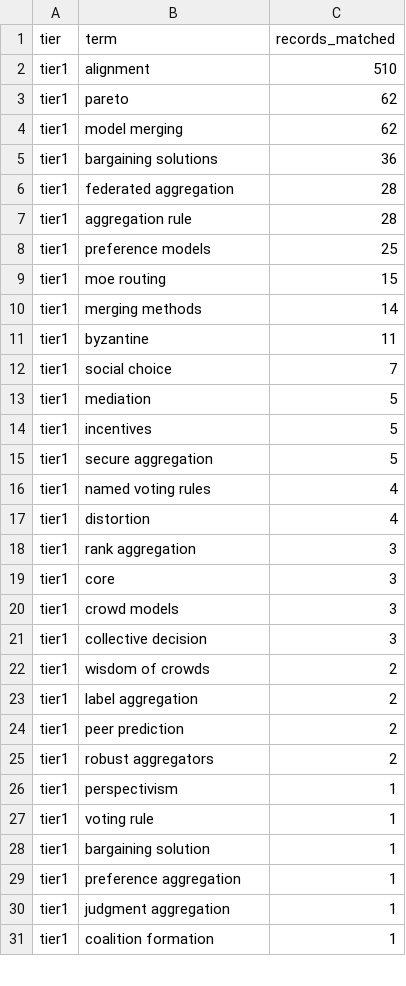
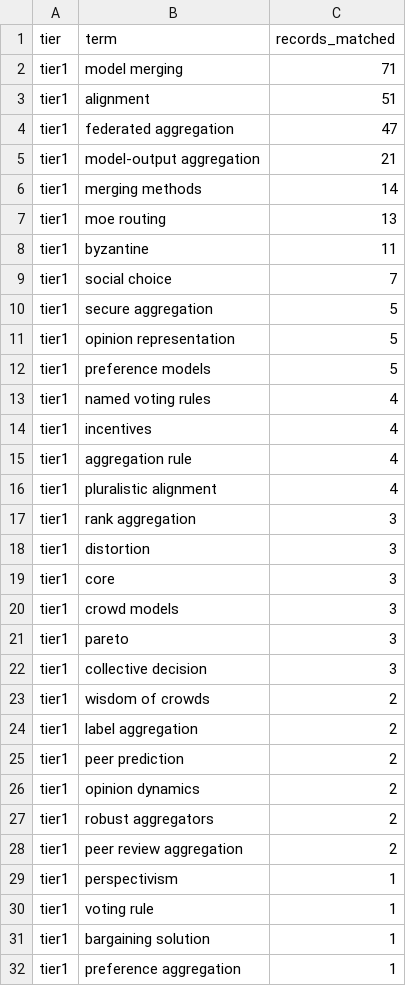
Before and after one commit to ShezaMunir/aggregation_sok, a CSV file: ICLR/keyword_hit_report.csv, drawn as a sheet; only a part is shown; the shorter side is filled out with more unchanged rows; the diff covers the shown part only.

```diff
--- a/ICLR/keyword_hit_report.csv
+++ b/ICLR/keyword_hit_report.csv
@@ -1,21 +1,22 @@
 tier,term,records_matched
-tier1,alignment,510
-tier1,pareto,62
-tier1,model merging,62
-tier1,bargaining solutions,36
-tier1,federated aggregation,28
-tier1,aggregation rule,28
-tier1,preference models,25
-tier1,moe routing,15
+tier1,model merging,71
+tier1,alignment,51
+tier1,federated aggregation,47
+tier1,model-output aggregation,21
 tier1,merging methods,14
+tier1,moe routing,13
 tier1,byzantine,11
 tier1,social choice,7
-tier1,mediation,5
-tier1,incentives,5
 tier1,secure aggregation,5
+tier1,opinion representation,5
+tier1,preference models,5
 tier1,named voting rules,4
-tier1,distortion,4
+tier1,incentives,4
+tier1,aggregation rule,4
+tier1,pluralistic alignment,4
 tier1,rank aggregation,3
+tier1,distortion,3
 tier1,core,3
 tier1,crowd models,3
+tier1,pareto,3
 tier1,collective decision,3
@@ -24,3 +25,5 @@ tier1,label aggregation,2
 tier1,peer prediction,2
+tier1,opinion dynamics,2
 tier1,robust aggregators,2
+tier1,peer review aggregation,2
 tier1,perspectivism,1
```
Also changed, not shown: 16 added rows, 15 removed rows and 7 edited cells elsewhere in this file, CHI/precision_sample.csv, CHI/selection_counts.csv, 57 other files.
